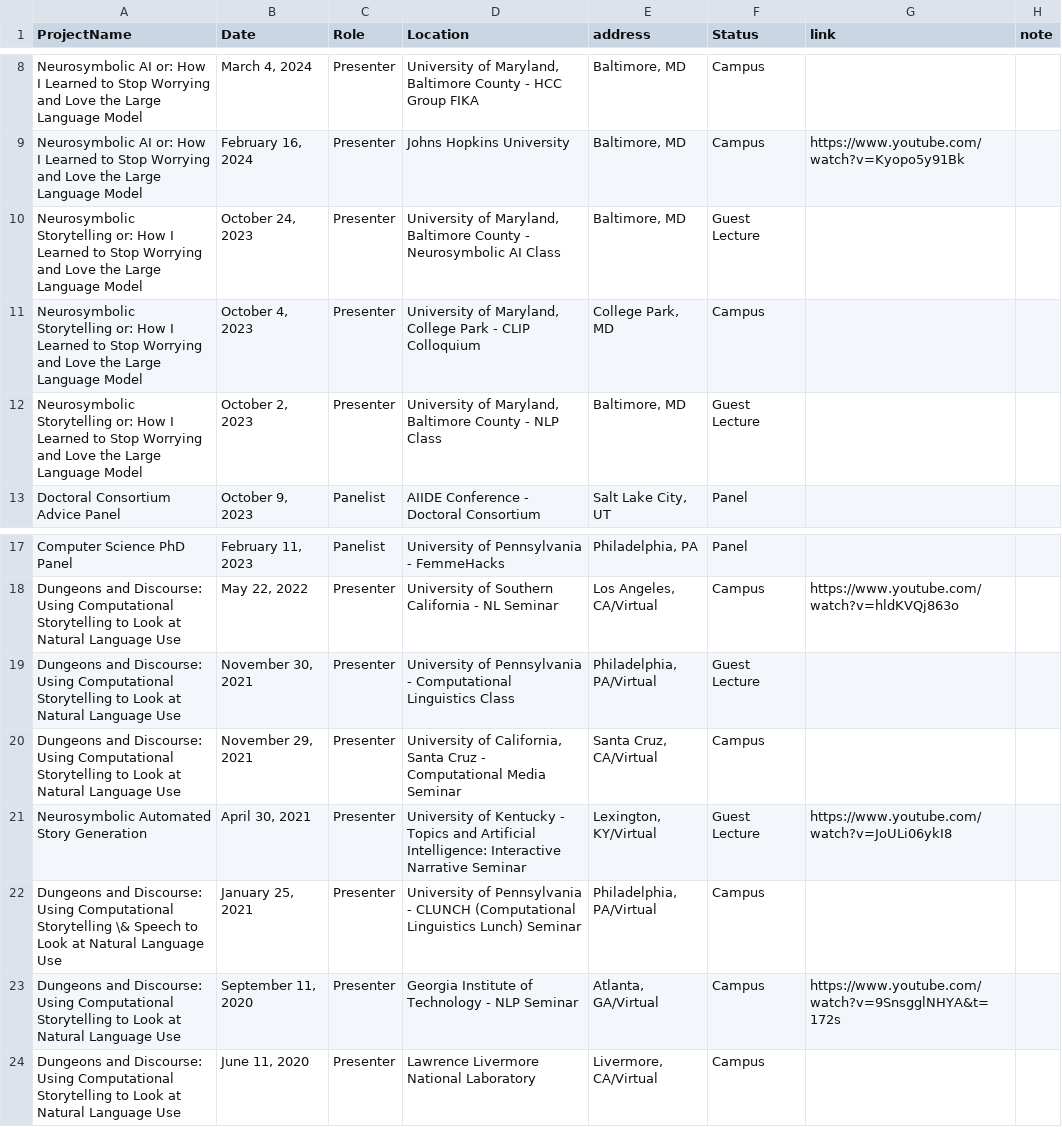
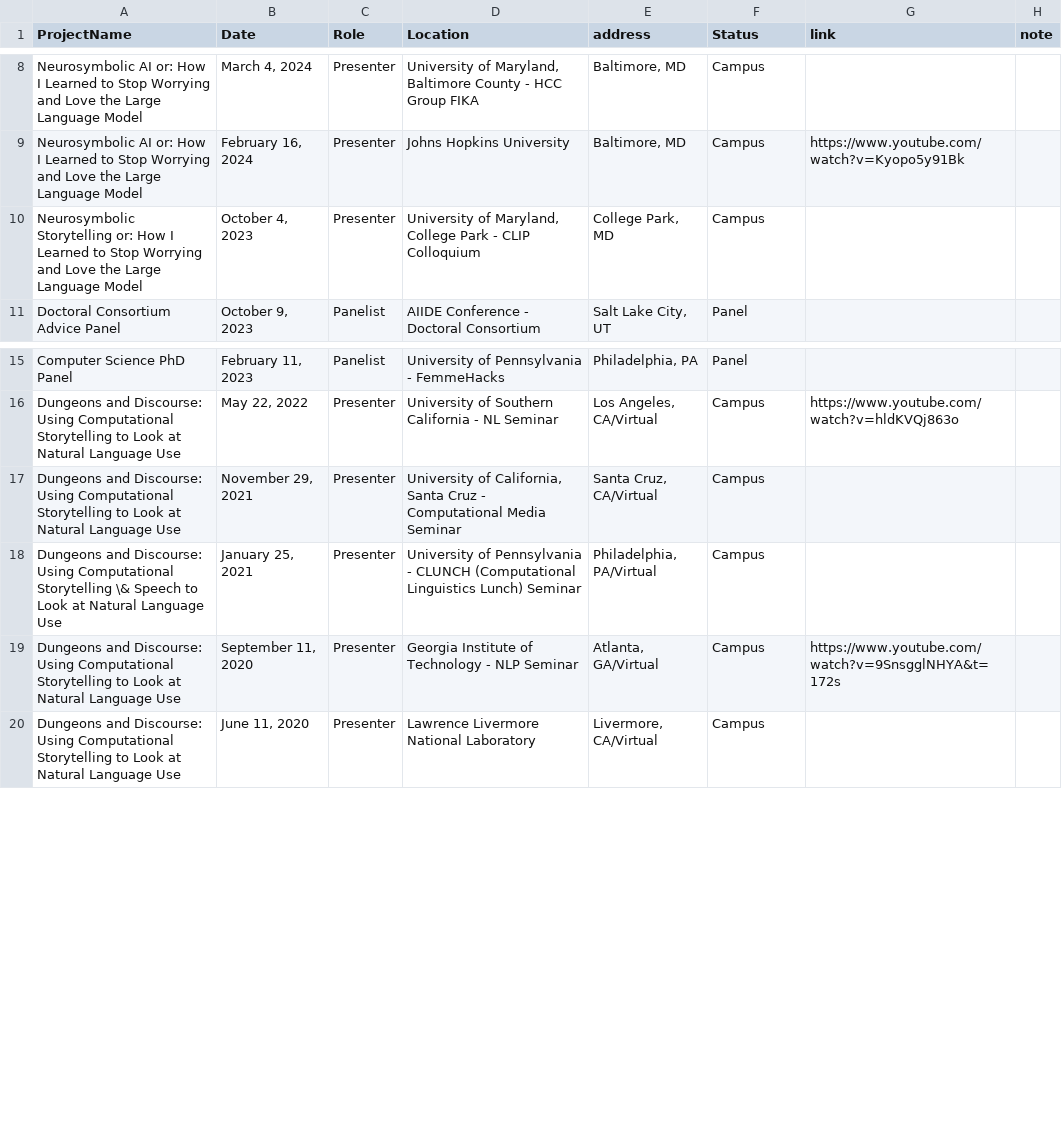
Before and after one commit to lara-martin/CV, a CSV file: cv/presentations.csv, drawn as a sheet; only a part is shown, gaps mark what is left out; the diff names each change by its address in the sheet, - before the commit and + after, or states it on an @@ line.

Commit message:
removing guest lectures

```diff
--- a/cv/presentations.csv
+++ b/cv/presentations.csv
-row 10: Neurosymbolic Storytelling or: How I Learned to Stop Worrying and Love the Large Language Model | October 24, 2023 | Presenter | University of Maryland, Baltimore County - Neurosymbolic AI Class | Baltimore, MD | Guest Lecture
-row 12: Neurosymbolic Storytelling or: How I Learned to Stop Worrying and Love the Large Language Model | October 2, 2023 | Presenter | University of Maryland, Baltimore County - NLP Class | Baltimore, MD | Guest Lecture
-row 19: Dungeons and Discourse: Using Computational Storytelling to Look at Natural Language Use | November 30, 2021 | Presenter | University of Pennsylvania - Computational Linguistics Class | Philadelphia, PA/Virtual | Guest Lecture
-row 21: Neurosymbolic Automated Story Generation | April 30, 2021 | Presenter | University of Kentucky - Topics and Artificial Intelligence: Interactive Narrative Seminar | Lexington, KY/Virtual | Guest Lecture | https://www.youtube.com/watch?v=JoULi06ykI8
```
Also changed, not shown: 1 other file.
